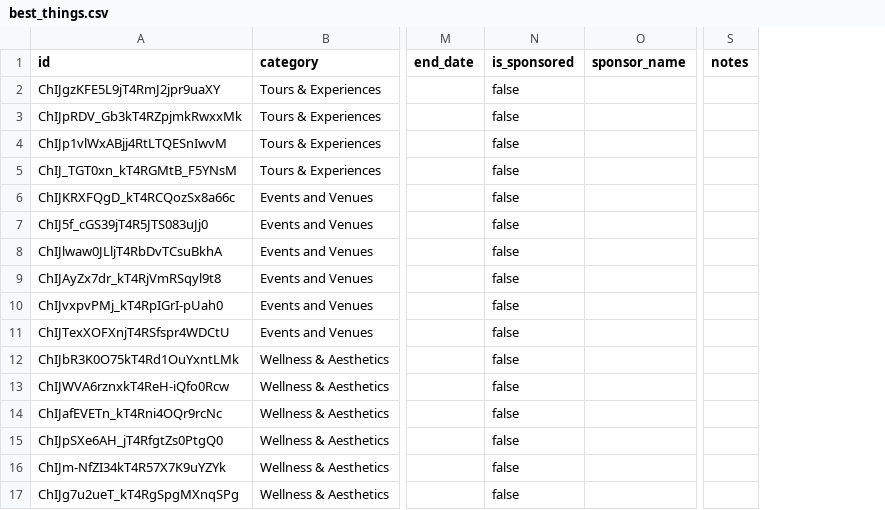
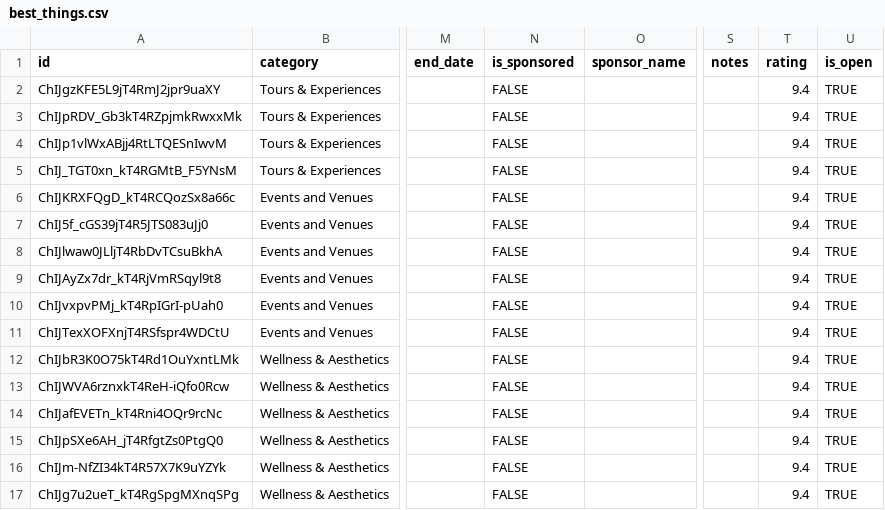
Before and after one commit to Muhraf2020/bestmuscat-new2.01, a CSV file: data/homepage/best_things.csv, drawn as a sheet; only a part is shown, gaps mark what is left out; the diff names each change by its address in the sheet, - before the commit and + after, or states it on an @@ line.

Commit message:
Add files via upload

```diff
--- a/data/homepage/best_things.csv
+++ b/data/homepage/best_things.csv
+column T (rating), rows 2-17: all 9.4
+column U (is_open), rows 2-17: all TRUE
-N2:N17 (is_sponsored): false
+N2:N17 (is_sponsored): FALSE
```
